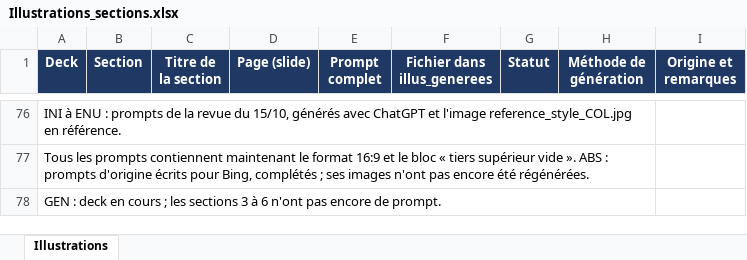
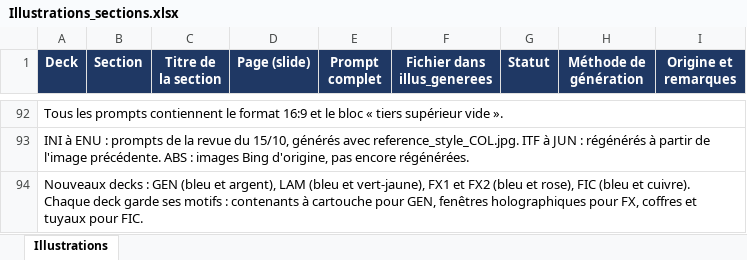
Before and after one commit to ferrantbe/ExercicesJavaClaude, an Excel workbook: _illustrations/illus_generees/Illustrations_sections.xlsx, sheet Illustrations, drawn as a sheet; only a part is shown, gaps mark what is left out; values as stored, in another font and other column widths than the file's, no borders; removed rows and columns are numbered as before the commit, all else as after; the diff covers the shown part only; the diff names each change by its address in the sheet, - before the commit and + after, or states it on an @@ line.

Commit message:
Ajout des images générées pour les decks GEN, FX1, FX2, FIC dans _illustrations/illus_generees

```diff
--- a/_illustrations/illus_generees/Illustrations_sections.xlsx (sheet Illustrations)
+++ b/_illustrations/illus_generees/Illustrations_sections.xlsx (sheet Illustrations)
-A92 (Deck): INI à ENU : prompts de la revue du 15/10, générés avec ChatGPT et l'image reference_style_COL.jpg en référence.
+A92 (Deck): Tous les prompts contiennent le format 16:9 et le bloc « tiers supérieur vide ».
-A76:H76 merged
+A92:I92 merged
-A93 (Deck): Tous les prompts contiennent maintenant le format 16:9 et le bloc « tiers supérieur vide ». ABS : prompts d'origine écrits pour Bing, complétés ; ses images n'ont pas encore été régénérées.
+A93 (Deck): INI à ENU : prompts de la revue du 15/10, générés avec reference_style_COL.jpg. ITF à JUN : régénérés à partir de l'image précédente. ABS : images Bing d'origine, pas encore régénérées.
-A77:H77 merged
+A93:I93 merged
-A94 (Deck): GEN : deck en cours ; les sections 3 à 6 n'ont pas encore de prompt.
+A94 (Deck): Nouveaux decks : GEN (bleu et argent), LAM (bleu et vert-jaune), FX1 et FX2 (bleu et rose), FIC (bleu et cuivre). Chaque deck garde ses motifs : contenants à cartouche pour GEN, fenêtres holographiques pour FX, coffres et tuyaux pour FIC.
-A78:H78 merged
+A94:I94 merged
```
Also changed, not shown: 16 added rows, 19 edited cells and merged cells elsewhere in this sheet.
